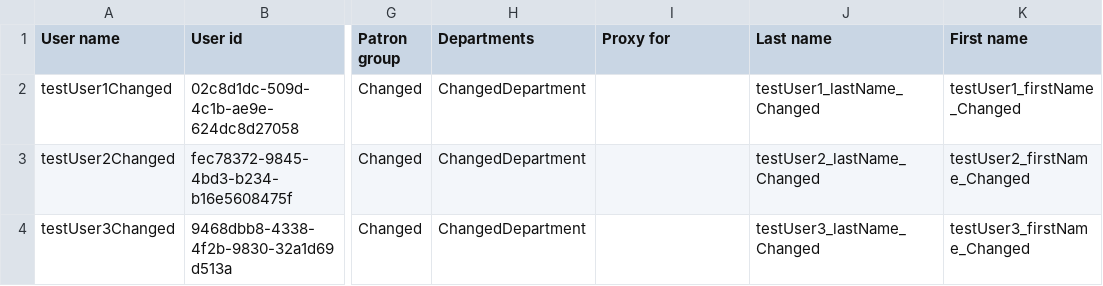
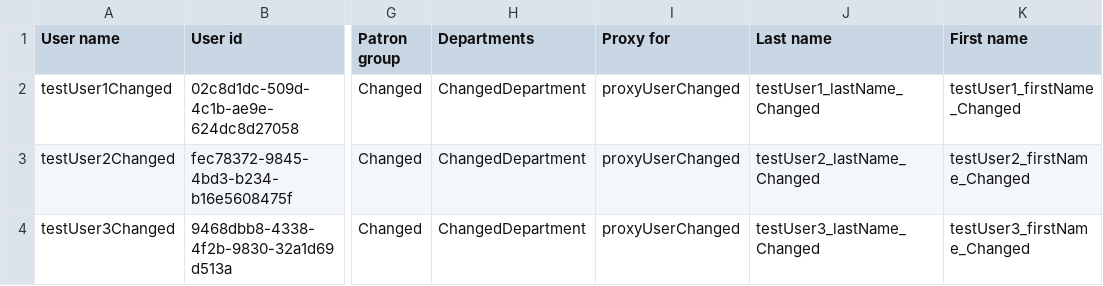
Before and after one commit to folio-org/folio-integration-tests, a CSV file: mod-bulk-edit/src/main/resources/samples/user/csv/expected-updated-user-records-after-update-job.csv, drawn as a sheet; only a part is shown, gaps mark what is left out; the diff names each change by its address in the sheet, - before the commit and + after, or states it on an @@ line.

```diff
--- a/mod-bulk-edit/src/main/resources/samples/user/csv/expected-updated-user-records-after-update-job.csv
+++ b/mod-bulk-edit/src/main/resources/samples/user/csv/expected-updated-user-records-after-update-job.csv
-I2:I4 (Proxy for): (empty)
+I2:I4 (Proxy for): proxyUserChanged
```
Also changed, not shown: mod-bulk-edit/src/main/resources/samples/user/csv/expected-user-records-identifiers-job.csv.
